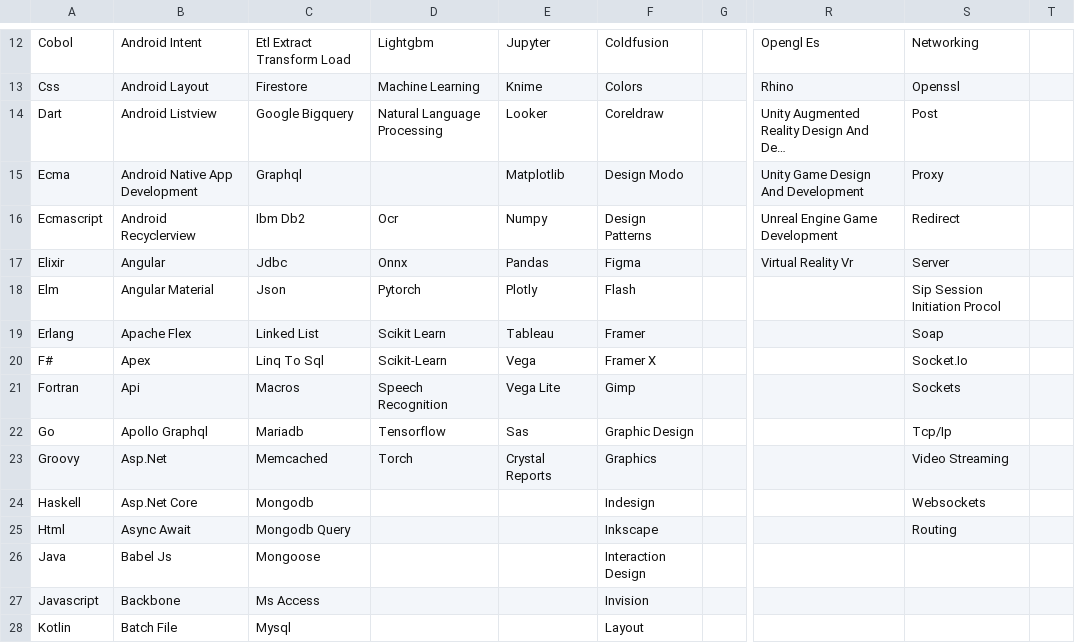
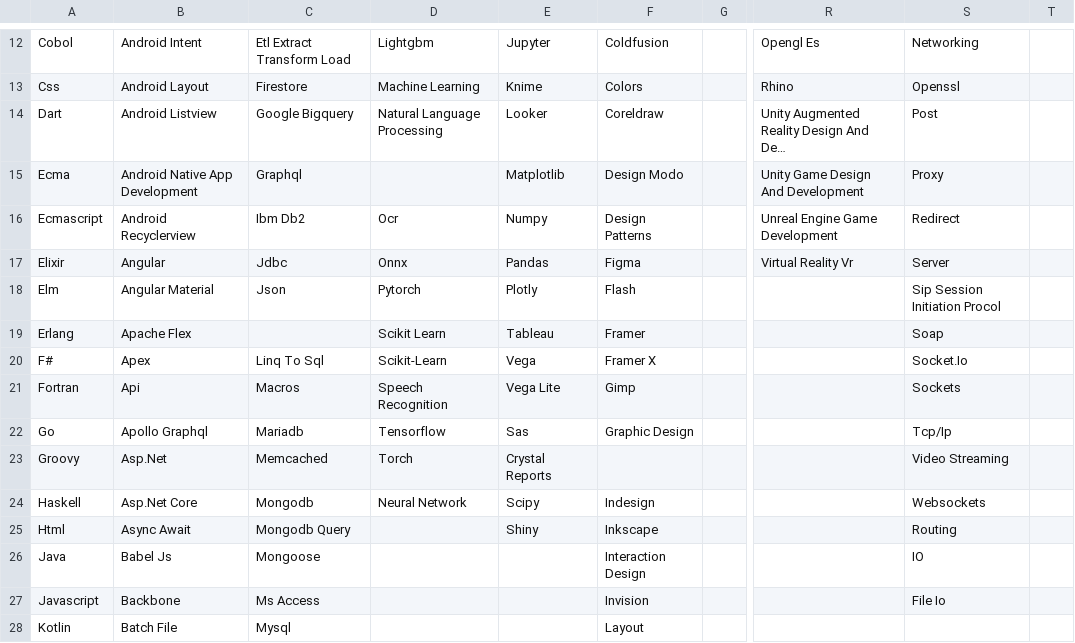
Before and after one commit to ldtalent/rk-scraping-skills, a CSV file: Final_Skill_Data.csv, drawn as a sheet; only a part is shown, gaps mark what is left out; the diff covers the shown part only; the diff names each change by its address in the sheet, - before the commit and + after, or states it on an @@ line.

Commit message:
skills

```diff
--- a/Final_Skill_Data.csv
+++ b/Final_Skill_Data.csv
-C19: Linked List
+C19: (empty)
-F23: Graphics
+F23: (empty)
-D24: (empty)
+D24: Neural Network
-E24: (empty)
+E24: Scipy
-E25: (empty)
+E25: Shiny
-S26: (empty)
+S26: IO
-S27: (empty)
+S27: File Io
```
Also changed, not shown: 1 added row and 20 edited cells elsewhere in this file.
